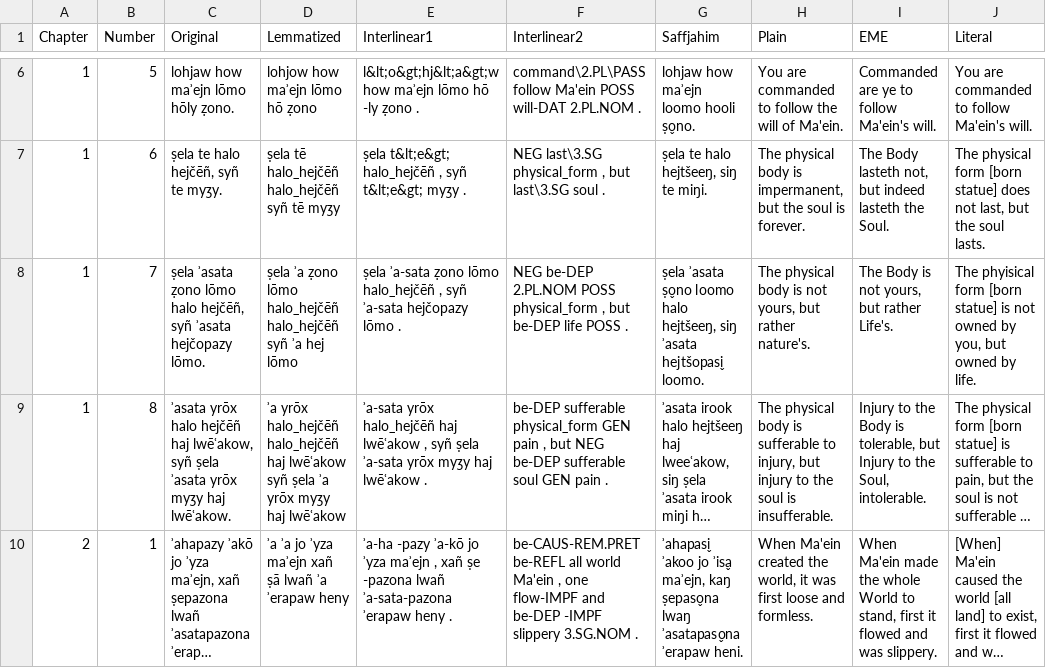
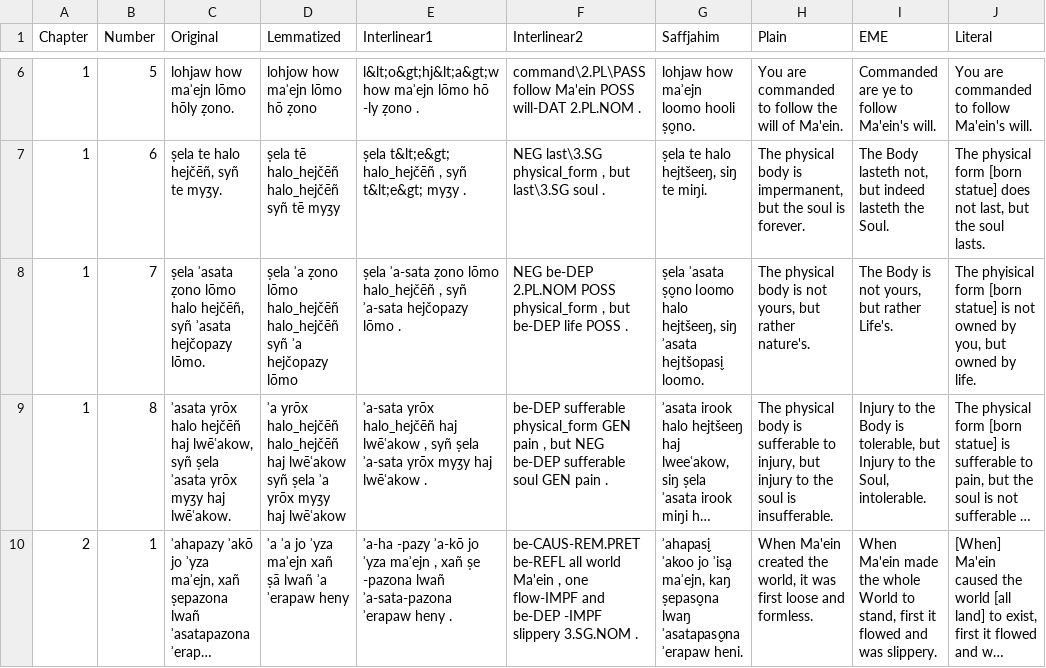
Before and after one commit to GiggyMantis/giggymantis.github.io, a CSV file: Dogha/Voslhemow_Resources/verses.csv, drawn as a sheet; only a part is shown, gaps mark what is left out; long unchanged cells end in …; the diff names each change by its address in the sheet, - before the commit and + after, or states it on an @@ line.

```diff
--- a/Dogha/Voslhemow_Resources/verses.csv
+++ b/Dogha/Voslhemow_Resources/verses.csv
-D8 (Lemmatized): …syñ ʾa hej lōmo
+D8 (Lemmatized): …syñ ʾa hejčopazy lōmo
```
